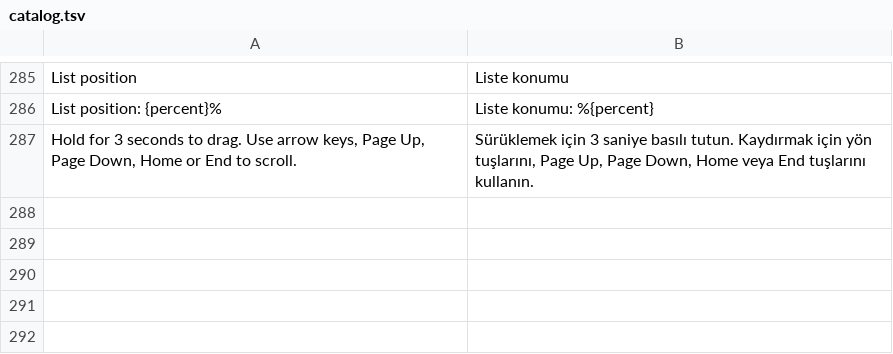
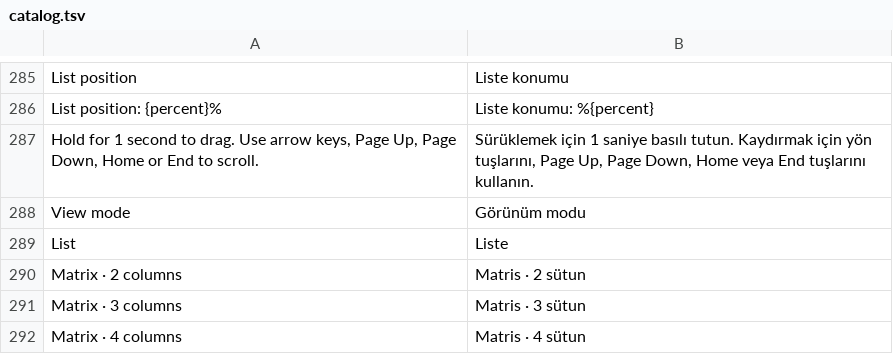
Before and after one commit to BlackWare-AI/INSFAV-Plus, a TSV file: web/i18n/catalog.tsv, drawn as a sheet; only a part is shown, gaps mark what is left out.

Commit message:
Add matrix views, easier scroll controls and explicit fetch starts

```diff
--- a/web/i18n/catalog.tsv
+++ b/web/i18n/catalog.tsv
@@ -286,2 +286,7 @@ List position	Liste konumu
 List position: {percent}%	Liste konumu: %{percent}
-Hold for 3 seconds to drag. Use arrow keys, Page Up, Page Down, Home or End to scroll.	Sürüklemek için 3 saniye basılı tutun. Kaydırmak için yön tuşlarını, Page Up, Page Down, Home veya End tuşlarını kullanın.
+Hold for 1 second to drag. Use arrow keys, Page Up, Page Down, Home or End to scroll.	Sürüklemek için 1 saniye basılı tutun. Kaydırmak için yön tuşlarını, Page Up, Page Down, Home veya End tuşlarını kullanın.
+View mode	Görünüm modu
+List	Liste
+Matrix · 2 columns	Matris · 2 sütun
+Matrix · 3 columns	Matris · 3 sütun
+Matrix · 4 columns	Matris · 4 sütun
```
Also changed, not shown: 38 other files.
